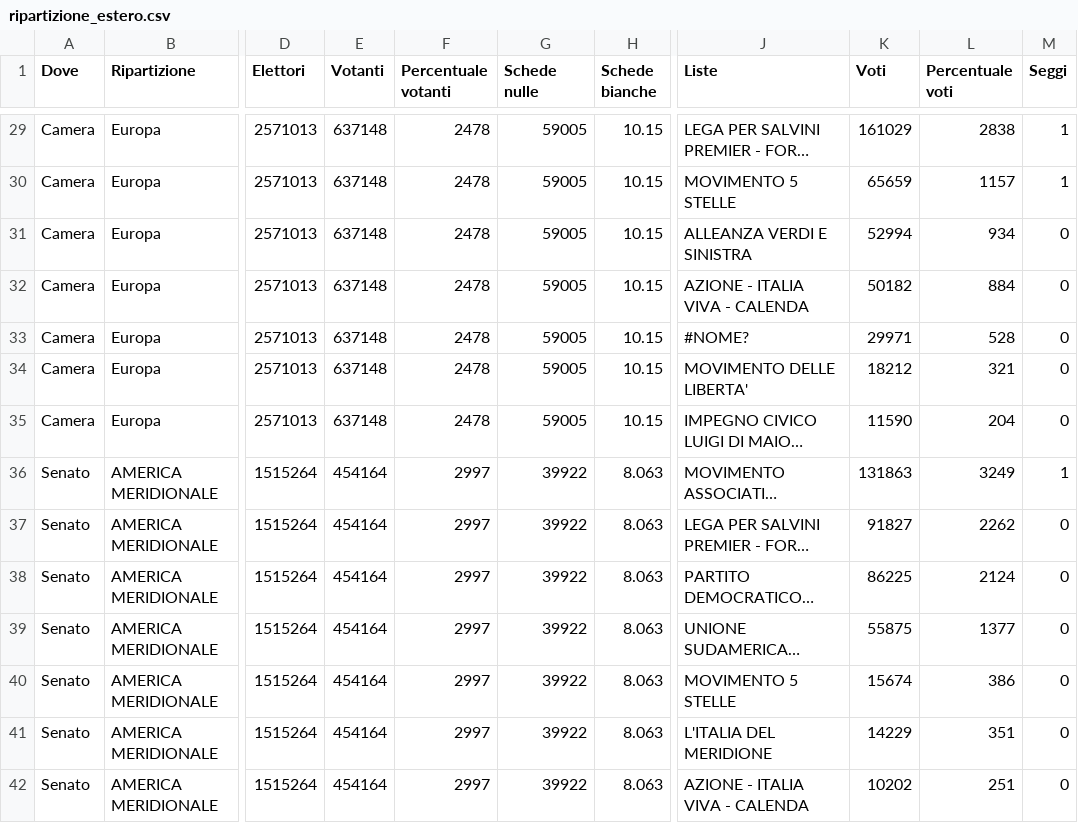
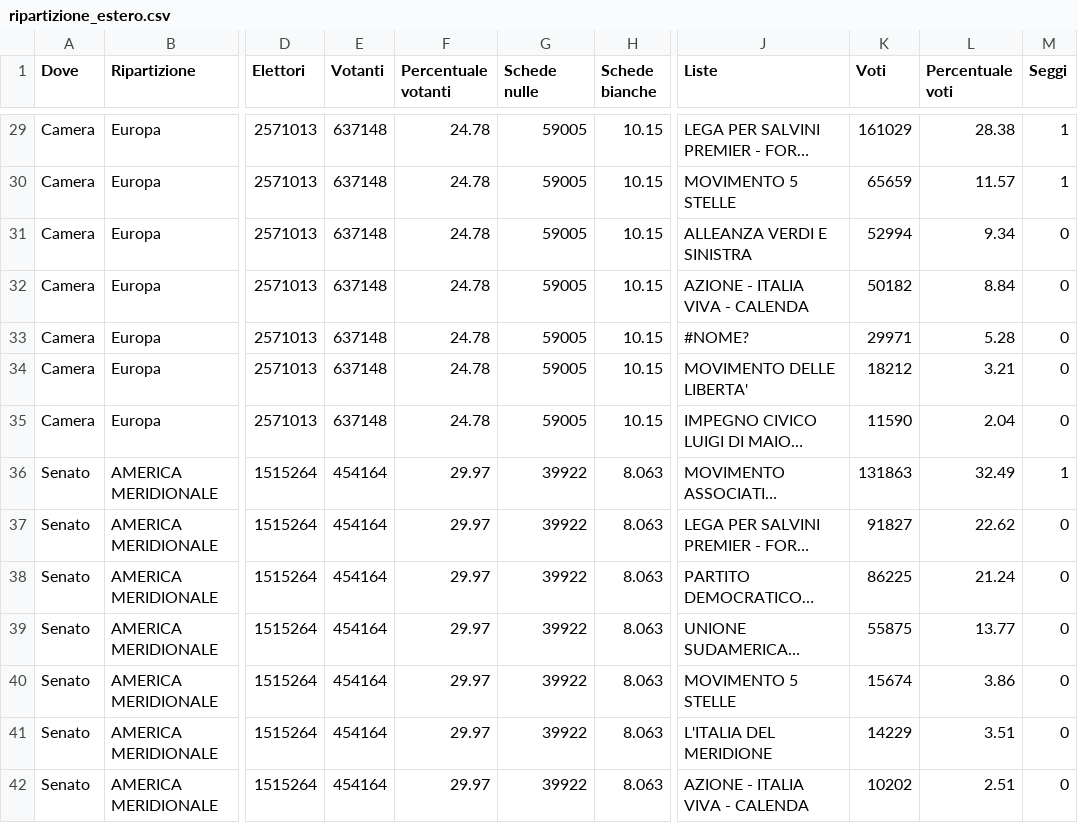
Before and after one commit to fbranda/elezioni-politiche-2022, a CSV file: risultati/Estero/ripartizione_estero.csv, drawn as a sheet; only a part is shown, gaps mark what is left out; long unchanged cells end in …; the diff covers the shown part only; the diff names each change by its address in the sheet, - before the commit and + after, or states it on an @@ line.

```diff
--- a/risultati/Estero/ripartizione_estero.csv
+++ b/risultati/Estero/ripartizione_estero.csv
-F29:F35 (Percentuale votanti): 2478
+F29:F35 (Percentuale votanti): 24.78
-L29 (Percentuale voti): 2838
+L29 (Percentuale voti): 28.38
-L30 (Percentuale voti): 1157
+L30 (Percentuale voti): 11.57
-L31 (Percentuale voti): 934
+L31 (Percentuale voti): 9.34
-L32 (Percentuale voti): 884
+L32 (Percentuale voti): 8.84
-L33 (Percentuale voti): 528
+L33 (Percentuale voti): 5.28
-L34 (Percentuale voti): 321
+L34 (Percentuale voti): 3.21
-L35 (Percentuale voti): 204
+L35 (Percentuale voti): 2.04
-F36:F42 (Percentuale votanti): 2997
+F36:F42 (Percentuale votanti): 29.97
-L36 (Percentuale voti): 3249
+L36 (Percentuale voti): 32.49
-L37 (Percentuale voti): 2262
+L37 (Percentuale voti): 22.62
-L38 (Percentuale voti): 2124
+L38 (Percentuale voti): 21.24
-L39 (Percentuale voti): 1377
+L39 (Percentuale voti): 13.77
-L40 (Percentuale voti): 386
+L40 (Percentuale voti): 3.86
-L41 (Percentuale voti): 351
+L41 (Percentuale voti): 3.51
-L42 (Percentuale voti): 251
+L42 (Percentuale voti): 2.51
```
Also changed, not shown: 69 edited cells elsewhere in this file.
